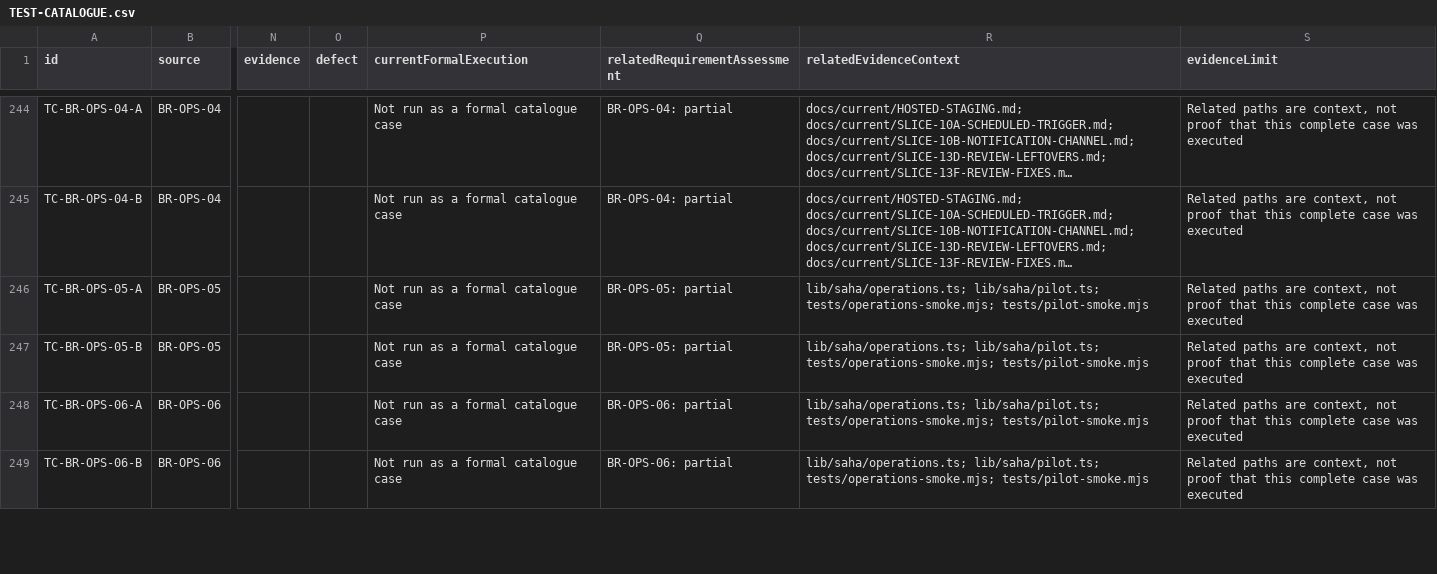
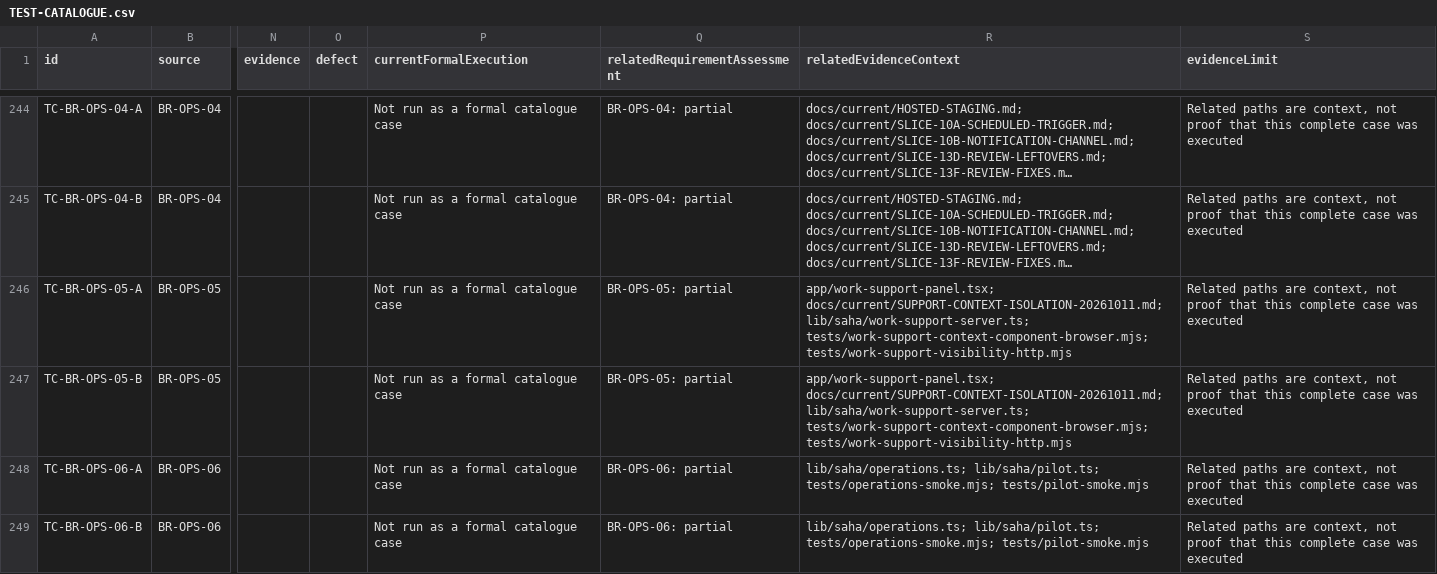
Before and after one commit to nakul175/saha-health, a CSV file: docs/current/TEST-CATALOGUE.csv, drawn as a sheet; only a part is shown, gaps mark what is left out; long unchanged cells end in …; the diff names each change by its address in the sheet, - before the commit and + after, or states it on an @@ line.

```diff
--- a/docs/current/TEST-CATALOGUE.csv
+++ b/docs/current/TEST-CATALOGUE.csv
-R246:R247 (relatedEvidenceContext): lib/saha/operations.ts; lib/saha/pilot.ts; tests/operations-smoke.mjs; tests/pilot-smoke.mjs
+R246:R247 (relatedEvidenceContext): app/work-support-panel.tsx; docs/current/SUPPORT-CONTEXT-ISOLATION-20261011.md; lib/saha/work-support-server.ts; tests/work-support-context-component-browser.mjs; tests/work-support-visibility-http.mjs
```
Also changed, not shown: requirements/assessment.tsv, requirements/traceability.csv, 22 other files.
